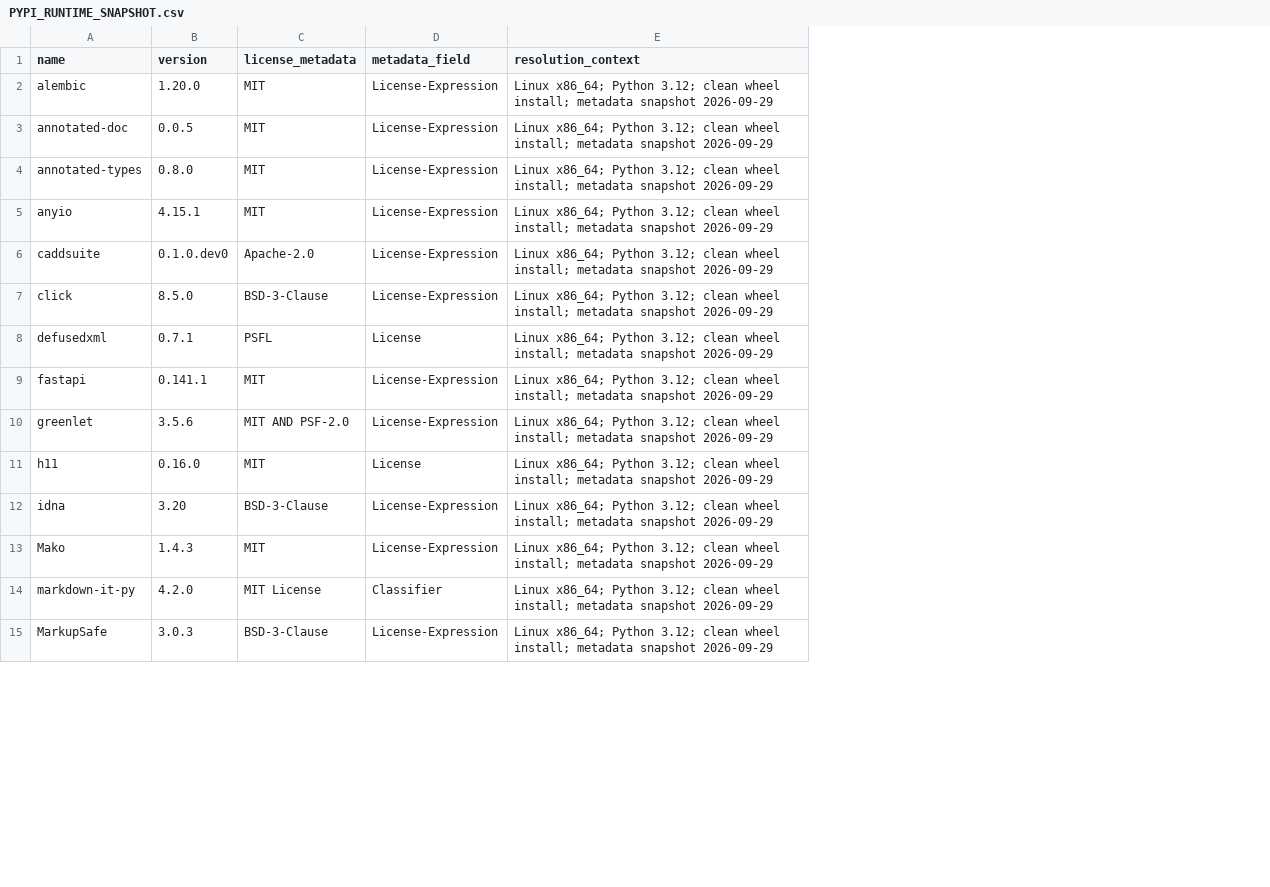
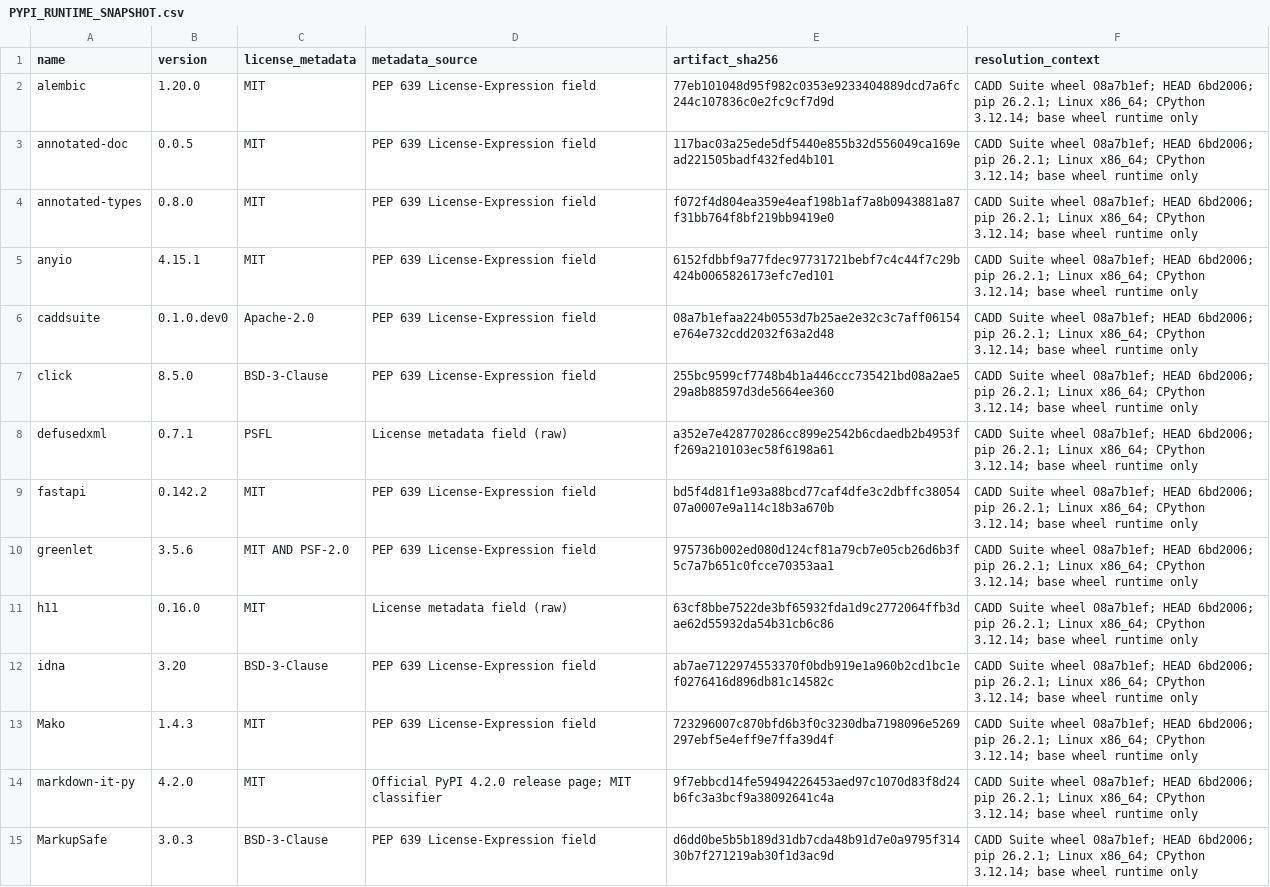
Before and after one commit to jdsridhar/CAAD_Suite_End_to_End, a CSV file: docs/release/licenses/PYPI_RUNTIME_SNAPSHOT.csv, drawn as a sheet; only a part is shown; removed rows and columns are numbered as before the commit, all else as after; the diff covers the shown part only; the diff names each change by its address in the sheet, - before the commit and + after, or states it on an @@ line.

Commit message:
Refresh PyPI release license evidence

```diff
--- a/docs/release/licenses/PYPI_RUNTIME_SNAPSHOT.csv
+++ b/docs/release/licenses/PYPI_RUNTIME_SNAPSHOT.csv
-column D (metadata_field), rows 2-15: License-Expression | License-Expression | License-Expression | License-Expression | License-Expression | License-Expression | License | License-Expression | License-Expression | License | License-Expression | License-Expression | Classifier | License-Expression
+column D (metadata_source), rows 2-15: PEP 639 License-Expression field | PEP 639 License-Expression field | PEP 639 License-Expression field | PEP 639 License-Expression field | PEP 639 License-Expression field | PEP 639 License-Expression field | License metadata field (raw) | PEP 639 License-Expression field | PEP 639 License-Expression field | License metadata field (raw) | PEP 639 License-Expression field | PEP 639 License-Expression field | Official PyPI 4.2.0 release page; MIT classifier | PEP 639 License-Expression field
+column E (artifact_sha256), rows 2-15: 77eb101048d95f982c0353e9233404889dcd7a6fc244c107836c0e2fc9cf7d9d | 117bac03a25ede5df5440e855b32d556049ca169ead221505badf432fed4b101 | f072f4d804ea359e4eaf198b1af7a8b0943881a87f31bb764f8bf219bb9419e0 | 6152fdbbf9a77fdec97731721bebf7c4c44f7c29b424b0065826173efc7ed101 | 08a7b1efaa224b0553d7b25ae2e32c3c7aff06154e764e732cdd2032f63a2d48 | 255bc9599cf7748b4b1a446ccc735421bd08a2ae529a8b88597d3de5664ee360 | a352e7e428770286cc899e2542b6cdaedb2b4953ff269a210103ec58f6198a61 | bd5f4d81f1e93a88bcd77caf4dfe3c2dbffc3805407a0007e9a114c18b3a670b | 975736b002ed080d124cf81a79cb7e05cb26d6b3f5c7a7b651c0fcce70353aa1 | 63cf8bbe7522de3bf65932fda1d9c2772064ffb3dae62d55932da54b31cb6c86 | ab7ae7122974553370f0bdb919e1a960b2cd1bc1ef0276416d896db81c14582c | 723296007c870bfd6b3f0c3230dba7198096e5269297ebf5e4eff9e7ffa39d4f | 9f7ebbcd14fe59494226453aed97c1070d83f8d24b6fc3a3bcf9a38092641c4a | d6dd0be5b5b189d31db7cda48b91d7e0a9795f31430b7f271219ab30f1d3ac9d
-F2:F15 (resolution_context): Linux x86_64; Python 3.12; clean wheel install; metadata snapshot 2026-09-29
+F2:F15 (resolution_context): CADD Suite wheel 08a7b1ef; HEAD 6bd2006; pip 26.2.1; Linux x86_64; CPython 3.12.14; base wheel runtime only
-B9 (version): 0.141.1
+B9 (version): 0.142.2
-C14 (license_metadata): MIT License
+C14 (license_metadata): MIT
```
Also changed, not shown: 1 added row and 14 edited cells elsewhere in this file, 7 other files.
